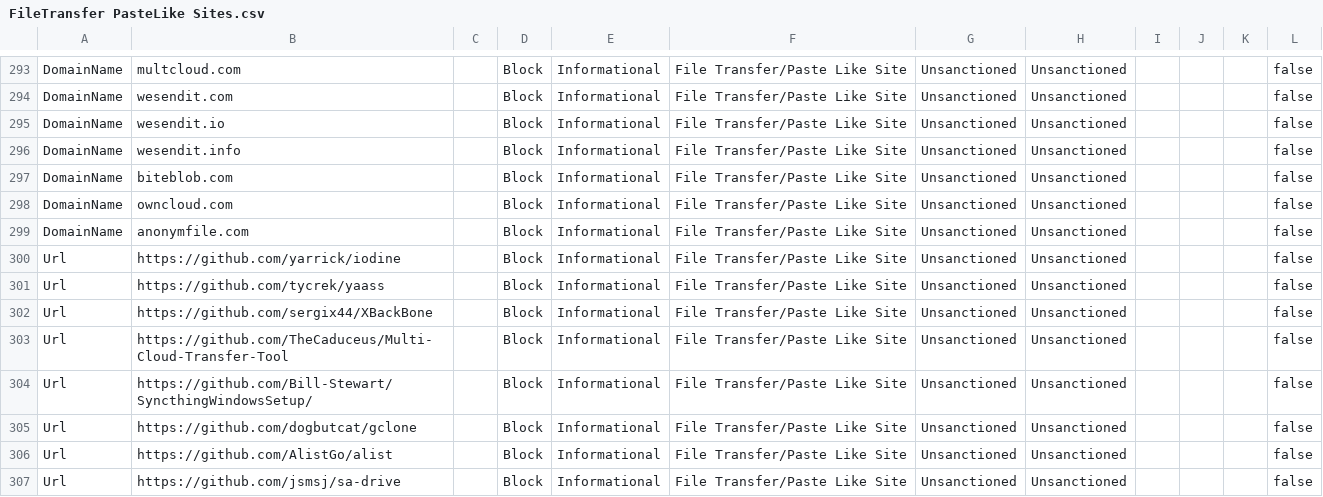
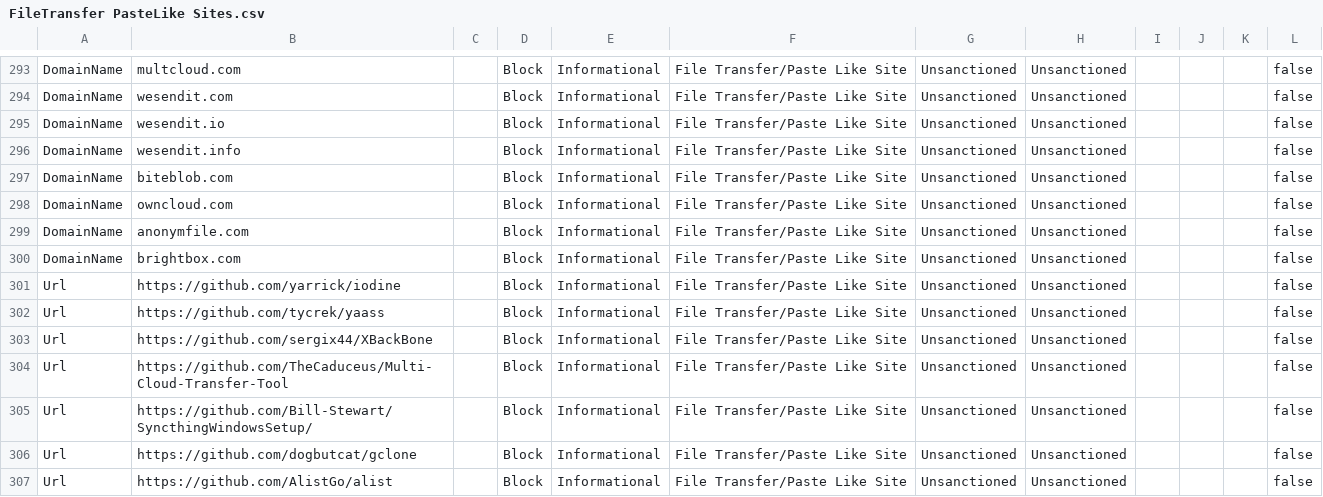
Before and after one commit to jkerai1/SoftwareCertificates, a CSV file: Bulk-IOC-CSVs/FileTransfer PasteLike Sites.csv, drawn as a sheet; only a part is shown, gaps mark what is left out; the shorter side is filled out with more unchanged rows; the diff names each change by its address in the sheet, - before the commit and + after, or states it on an @@ line.

Commit message:
Update FileTransfer PasteLike Sites.csv

```diff
--- a/Bulk-IOC-CSVs/FileTransfer PasteLike Sites.csv
+++ b/Bulk-IOC-CSVs/FileTransfer PasteLike Sites.csv
+row 300: DomainName | brightbox.com |  | Block | Informational | File Transfer/Paste Like Site | Unsanctioned | Unsanctioned |  |  |  | false
```
